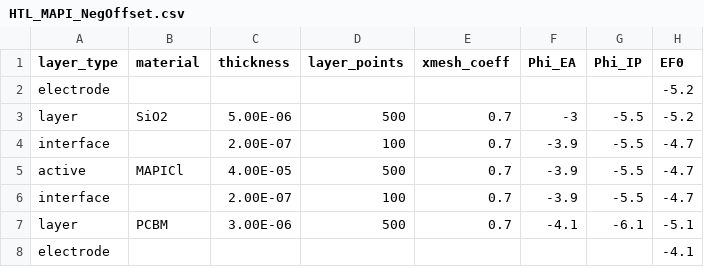
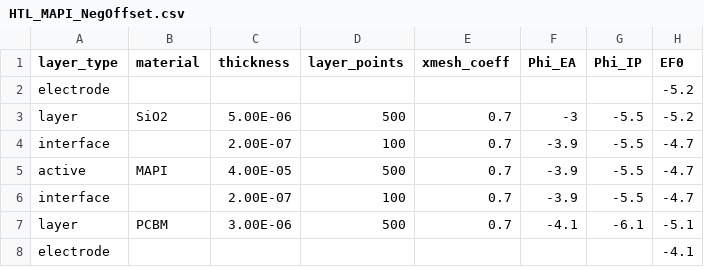
Before and after one commit to lucy-hart/Driftfusion, a CSV file: Input_files/HTL_MAPI_NegOffset.csv, drawn as a sheet; only a part is shown; the diff names each change by its address in the sheet, - before the commit and + after, or states it on an @@ line.

```diff
--- a/Input_files/HTL_MAPI_NegOffset.csv
+++ b/Input_files/HTL_MAPI_NegOffset.csv
-B5 (material): MAPICl
+B5 (material): MAPI
```
Also changed, not shown: Input_files/HTL_MAPI_PosOffset.csv, 6 other files.
